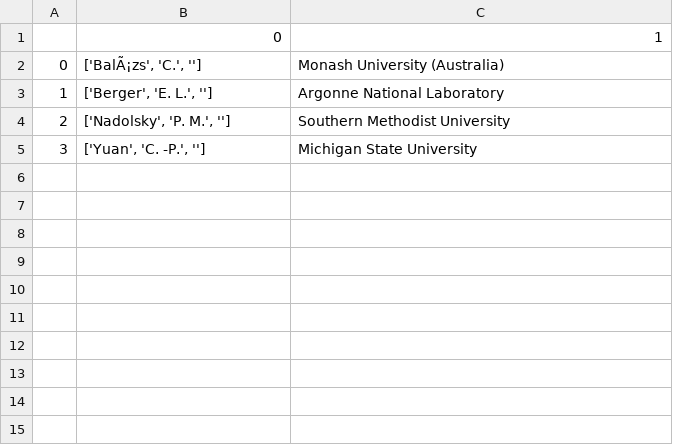
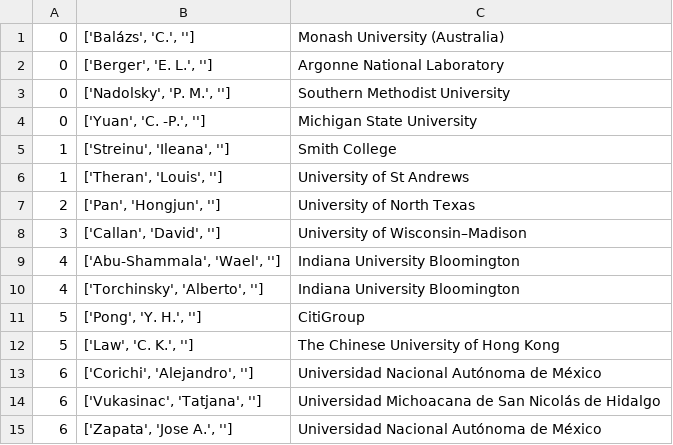
Before and after one commit to gjgress/R-Project, a CSV file: web-scraper/authorsuni.csv, drawn as a sheet.

```diff
--- a/web-scraper/authorsuni.csv
+++ b/web-scraper/authorsuni.csv
@@ -1,5 +1,15 @@
-,0,1
-0,"['BalÃ¡zs', 'C.', '']",Monash University (Australia)
-1,"['Berger', 'E. L.', '']",Argonne National Laboratory
-2,"['Nadolsky', 'P. M.', '']",Southern Methodist University
-3,"['Yuan', 'C. -P.', '']",Michigan State University
+0,"['Balázs', 'C.', '']",Monash University (Australia)
+0,"['Berger', 'E. L.', '']",Argonne National Laboratory
+0,"['Nadolsky', 'P. M.', '']",Southern Methodist University
+0,"['Yuan', 'C. -P.', '']",Michigan State University
+1,"['Streinu', 'Ileana', '']",Smith College
+1,"['Theran', 'Louis', '']",University of St Andrews
+2,"['Pan', 'Hongjun', '']",University of North Texas
+3,"['Callan', 'David', '']",University of Wisconsin–Madison
+4,"['Abu-Shammala', 'Wael', '']",Indiana University Bloomington
+4,"['Torchinsky', 'Alberto', '']",Indiana University Bloomington
+5,"['Pong', 'Y. H.', '']",CitiGroup
+5,"['Law', 'C. K.', '']",The Chinese University of Hong Kong
+6,"['Corichi', 'Alejandro', '']",Universidad Nacional Autónoma de México
+6,"['Vukasinac', 'Tatjana', '']",Universidad Michoacana de San Nicolás de Hidalgo
+6,"['Zapata', 'Jose A.', '']",Universidad Nacional Autónoma de México
```
Also changed, not shown: 3 other files.
